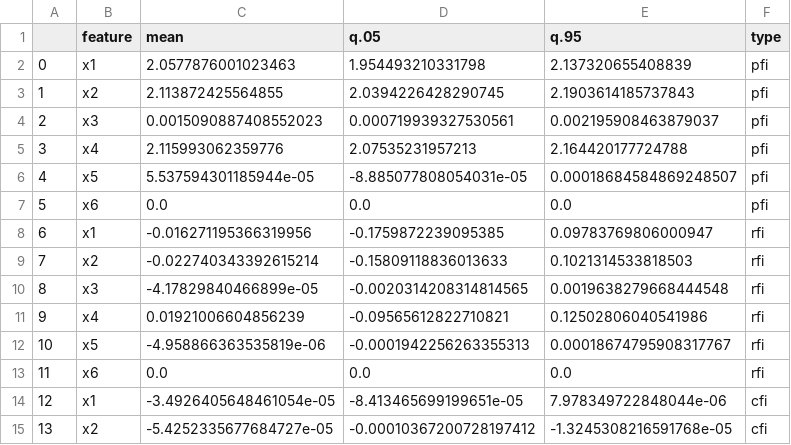
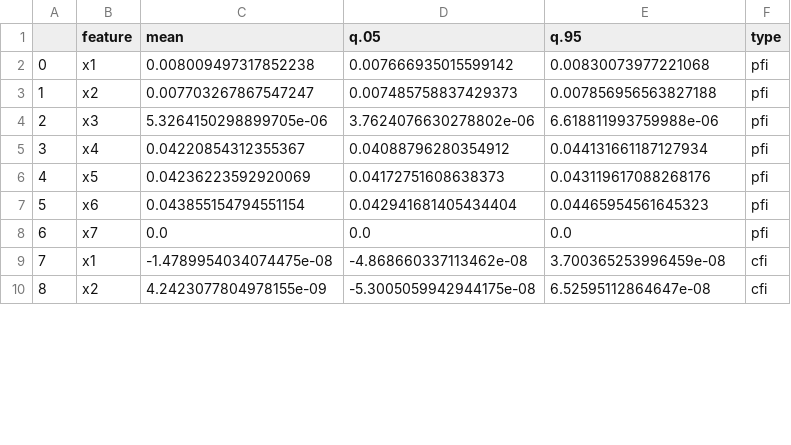
Before and after one commit to AngelReyero/scientific-inference, a CSV file: Python/df_res.csv, drawn as a sheet; only a part is shown; removed rows and columns are numbered as before the commit, all else as after; the diff covers the shown part only; the diff names each change by its address in the sheet, - before the commit and + after, or states it on an @@ line.

```diff
--- a/Python/df_res.csv
+++ b/Python/df_res.csv
-C2 (mean): 2.0577876001023463
+C2 (mean): 0.008009497317852238
-D2 (q.05): 1.954493210331798
+D2 (q.05): 0.007666935015599142
-E2 (q.95): 2.137320655408839
+E2 (q.95): 0.00830073977221068
-C3 (mean): 2.113872425564855
+C3 (mean): 0.007703267867547247
-D3 (q.05): 2.0394226428290745
+D3 (q.05): 0.007485758837429373
-E3 (q.95): 2.1903614185737843
+E3 (q.95): 0.007856956563827188
-C4 (mean): 0.0015090887408552023
+C4 (mean): 5.3264150298899705e-06
-D4 (q.05): 0.000719939327530561
+D4 (q.05): 3.7624076630278802e-06
-E4 (q.95): 0.002195908463879037
+E4 (q.95): 6.618811993759988e-06
-C5 (mean): 2.115993062359776
+C5 (mean): 0.04220854312355367
-D5 (q.05): 2.07535231957213
+D5 (q.05): 0.04088796280354912
-E5 (q.95): 2.164420177724788
+E5 (q.95): 0.044131661187127934
-C6 (mean): 5.537594301185944e-05
+C6 (mean): 0.04236223592920069
-D6 (q.05): -8.885077808054031e-05
+D6 (q.05): 0.04172751608638373
-E6 (q.95): 0.00018684584869248507
+E6 (q.95): 0.043119617088268176
+row 7: 5 | x6 | 0.043855154794551154 | 0.042941681405434404 | 0.04465954561645323 | pfi
@@ column A renumbered between rows 8 and 15 @@
-B8 (feature): x6
+B8 (feature): x7
-row 8: 6 | x1 | -0.016271195366319956 | -0.1759872239095385 | 0.09783769806000947 | rfi
-row 9: 7 | x2 | -0.022740343392615214 | -0.15809118836013633 | 0.1021314533818503 | rfi
-row 10: 8 | x3 | -4.17829840466899e-05 | -0.0020314208314814565 | 0.0019638279668444548 | rfi
-row 11: 9 | x4 | 0.01921006604856239 | -0.09565612822710821 | 0.12502806040541986 | rfi
-row 12: 10 | x5 | -4.958866363535819e-06 | -0.0001942256263355313 | 0.00018674795908317767 | rfi
-row 13: 11 | x6 | 0.0 | 0.0 | 0.0 | rfi
-C9 (mean): -3.4926405648461054e-05
+C9 (mean): -1.4789954034074475e-08
-D9 (q.05): -8.413465699199651e-05
+D9 (q.05): -4.868660337113462e-08
-E9 (q.95): 7.978349722848044e-06
+E9 (q.95): 3.700365253996459e-08
-C10 (mean): -5.4252335677684727e-05
+C10 (mean): 4.2423077804978155e-09
-D10 (q.05): -0.00010367200728197412
+D10 (q.05): -5.3005059942944175e-08
-E10 (q.95): -1.3245308216591768e-05
+E10 (q.95): 6.52595112864647e-08
```
Also changed, not shown: 8 added rows and 10 edited cells elsewhere in this file, Python/df_res2.csv, Python/df_res3.csv, 13 other files.
